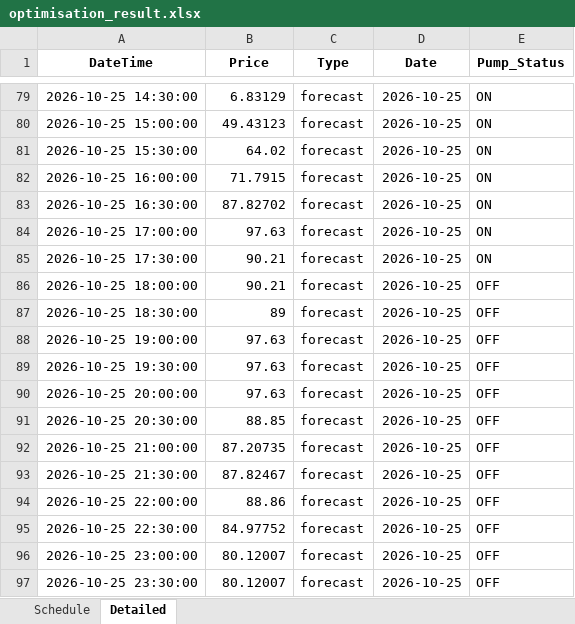
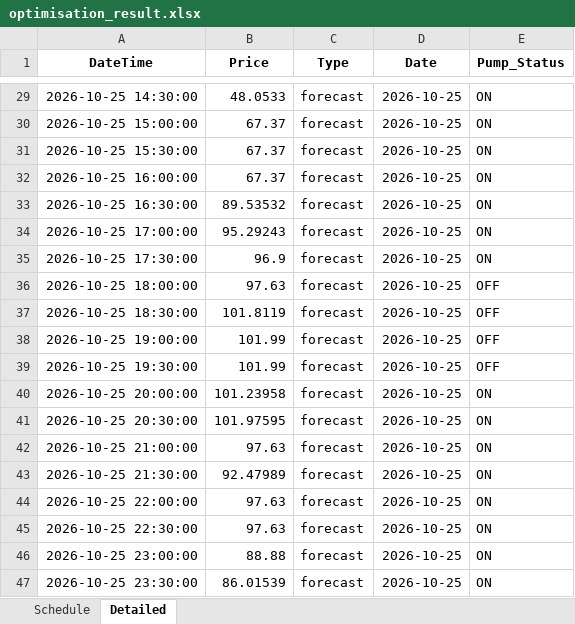
Before and after one commit to bwyLLAP/pump-optimisation-for-SHW, an Excel workbook: data/latest/optimisation_result.xlsx, sheet Detailed, drawn as a sheet; only a part is shown, gaps mark what is left out; values as stored, in another font and other column widths than the file's, no borders; addresses are those after the commit; the diff covers the shown part only; the diff names each change by its address in the sheet, - before the commit and + after, or states it on an @@ line.

```diff
--- a/data/latest/optimisation_result.xlsx (sheet Detailed)
+++ b/data/latest/optimisation_result.xlsx (sheet Detailed)
-B29 (Price): 6.83129
+B29 (Price): 48.0533
-B30 (Price): 49.43123
+B30 (Price): 67.37
-B31 (Price): 64.02
+B31 (Price): 67.37
-B32 (Price): 71.7915
+B32 (Price): 67.37
-B33 (Price): 87.82702
+B33 (Price): 89.53532
-B34 (Price): 97.63
+B34 (Price): 95.29243
-B35 (Price): 90.21
+B35 (Price): 96.9
-B36 (Price): 90.21
+B36 (Price): 97.63
-B37 (Price): 89
+B37 (Price): 101.8119
-B38:B39 (Price): 97.63
+B38:B39 (Price): 101.99
-B40 (Price): 97.63
+B40 (Price): 101.23958
-E40:E47 (Pump_Status): OFF
+E40:E47 (Pump_Status): ON
-B41 (Price): 88.85
+B41 (Price): 101.97595
-B42 (Price): 87.20735
+B42 (Price): 97.63
-B43 (Price): 87.82467
+B43 (Price): 92.47989
-B44 (Price): 88.86
+B44 (Price): 97.63
-B45 (Price): 84.97752
+B45 (Price): 97.63
-B46 (Price): 80.12007
+B46 (Price): 88.88
-B47 (Price): 80.12007
+B47 (Price): 86.01539
```
Also changed, not shown: 50 removed rows and 28 edited cells elsewhere in this sheet, sheet Schedule, 3 other files.
